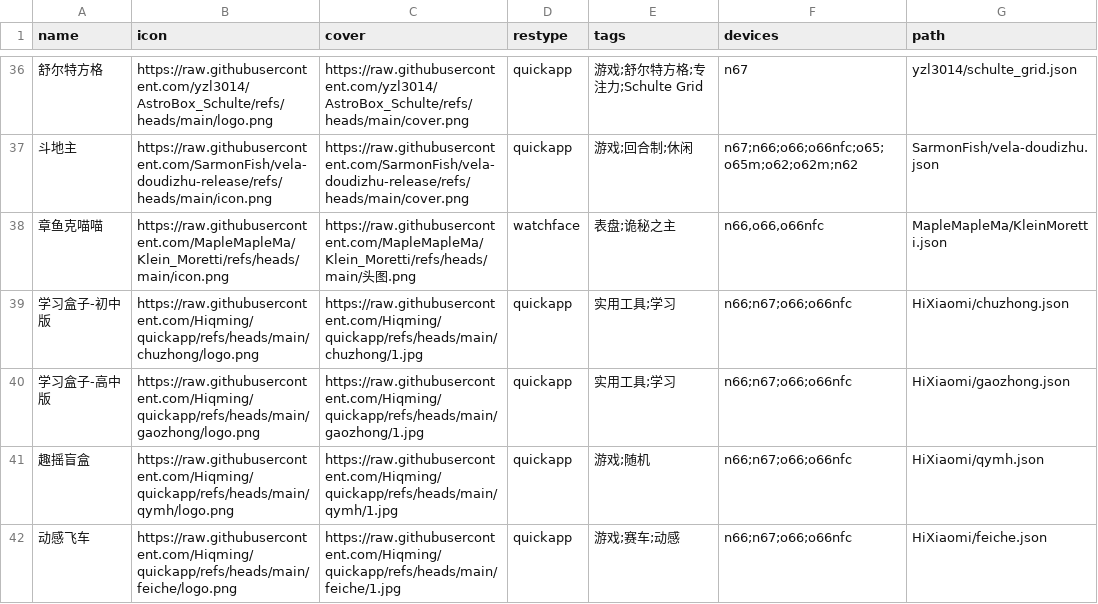
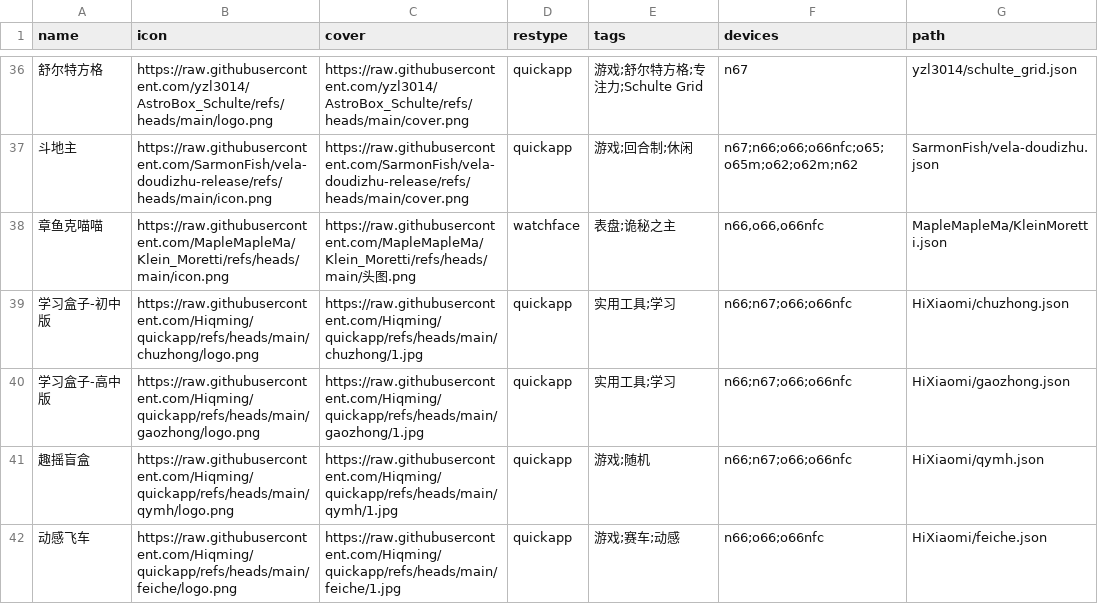
Before and after one commit to Ziyimiao5054/AstroBox-Repo, a CSV file: index.csv, drawn as a sheet; only a part is shown, gaps mark what is left out; the diff names each change by its address in the sheet, - before the commit and + after, or states it on an @@ line.

Commit message:
Update index.csv

```diff
--- a/index.csv
+++ b/index.csv
-F42 (devices): n66;n67;o66;o66nfc
+F42 (devices): n66;o66;o66nfc
```
